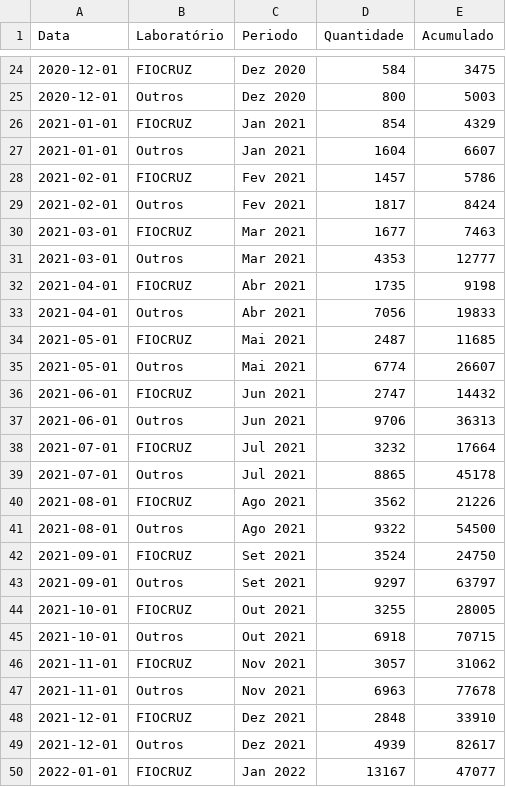
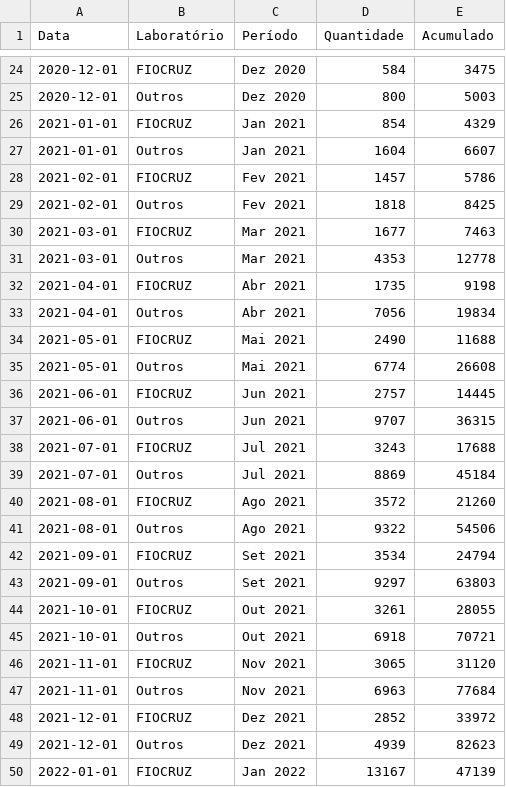
Before and after one commit to vanleiko/RedeGenomica, a CSV file: dfGenomasLaboratorio.csv, drawn as a sheet; only a part is shown, gaps mark what is left out; the diff covers the shown part only.

```diff
--- a/dfGenomasLaboratorio.csv
+++ b/dfGenomasLaboratorio.csv
@@ -1 +1 @@
-Data,Laboratório,Periodo,Quantidade,Acumulado
+Data,Laboratório,Período,Quantidade,Acumulado
@@ -28,23 +28,23 @@ Data,Laboratório,Periodo,Quantidade,Acumulado
 2021-02-01,FIOCRUZ,Fev 2021,1457,5786
-2021-02-01,Outros,Fev 2021,1817,8424
+2021-02-01,Outros,Fev 2021,1818,8425
 2021-03-01,FIOCRUZ,Mar 2021,1677,7463
-2021-03-01,Outros,Mar 2021,4353,12777
+2021-03-01,Outros,Mar 2021,4353,12778
 2021-04-01,FIOCRUZ,Abr 2021,1735,9198
-2021-04-01,Outros,Abr 2021,7056,19833
-2021-05-01,FIOCRUZ,Mai 2021,2487,11685
-2021-05-01,Outros,Mai 2021,6774,26607
-2021-06-01,FIOCRUZ,Jun 2021,2747,14432
-2021-06-01,Outros,Jun 2021,9706,36313
-2021-07-01,FIOCRUZ,Jul 2021,3232,17664
-2021-07-01,Outros,Jul 2021,8865,45178
-2021-08-01,FIOCRUZ,Ago 2021,3562,21226
-2021-08-01,Outros,Ago 2021,9322,54500
-2021-09-01,FIOCRUZ,Set 2021,3524,24750
-2021-09-01,Outros,Set 2021,9297,63797
-2021-10-01,FIOCRUZ,Out 2021,3255,28005
-2021-10-01,Outros,Out 2021,6918,70715
-2021-11-01,FIOCRUZ,Nov 2021,3057,31062
-2021-11-01,Outros,Nov 2021,6963,77678
-2021-12-01,FIOCRUZ,Dez 2021,2848,33910
-2021-12-01,Outros,Dez 2021,4939,82617
-2022-01-01,FIOCRUZ,Jan 2022,13167,47077
+2021-04-01,Outros,Abr 2021,7056,19834
+2021-05-01,FIOCRUZ,Mai 2021,2490,11688
+2021-05-01,Outros,Mai 2021,6774,26608
+2021-06-01,FIOCRUZ,Jun 2021,2757,14445
+2021-06-01,Outros,Jun 2021,9707,36315
+2021-07-01,FIOCRUZ,Jul 2021,3243,17688
+2021-07-01,Outros,Jul 2021,8869,45184
+2021-08-01,FIOCRUZ,Ago 2021,3572,21260
+2021-08-01,Outros,Ago 2021,9322,54506
+2021-09-01,FIOCRUZ,Set 2021,3534,24794
+2021-09-01,Outros,Set 2021,9297,63803
+2021-10-01,FIOCRUZ,Out 2021,3261,28055
+2021-10-01,Outros,Out 2021,6918,70721
+2021-11-01,FIOCRUZ,Nov 2021,3065,31120
+2021-11-01,Outros,Nov 2021,6963,77684
+2021-12-01,FIOCRUZ,Dez 2021,2852,33972
+2021-12-01,Outros,Dez 2021,4939,82623
+2022-01-01,FIOCRUZ,Jan 2022,13167,47139
```
Also changed, not shown: 31 edited cells elsewhere in this file, dfLinhagens.csv, dfLinhagensMes.csv, 2 other files.
